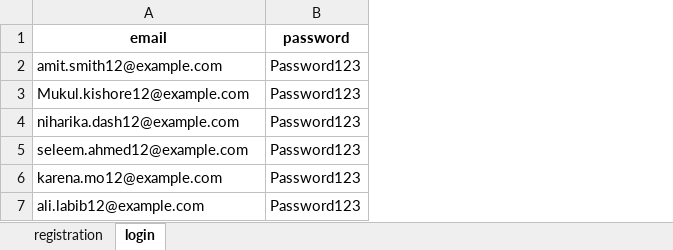
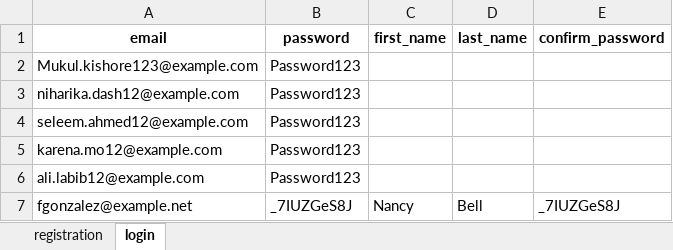
Before and after one commit to Ahmad2811/selenium-task, an Excel workbook: test_data.xlsx, sheet login, drawn as a sheet; values as stored, in another font and other column widths than the file's, no borders; charts and pictures not drawn; removed rows and columns are numbered as before the commit, all else as after; the diff names each change by its address in the sheet, - before the commit and + after, or states it on an @@ line.

Commit message:
update data

```diff
--- a/test_data.xlsx (sheet login)
+++ b/test_data.xlsx (sheet login)
+column C (first_name), empty
+column D (last_name), empty
+column E (confirm_password), empty
-row 2: amit.smith12@example.com | Password123
-A2 (email): Mukul.kishore12@example.com
+A2 (email): Mukul.kishore123@example.com
+row 7: fgonzalez@example.net | _7IUZGeS8J | Nancy | Bell | _7IUZGeS8J
```
Also changed, not shown: sheet registration, charts or pictures.
